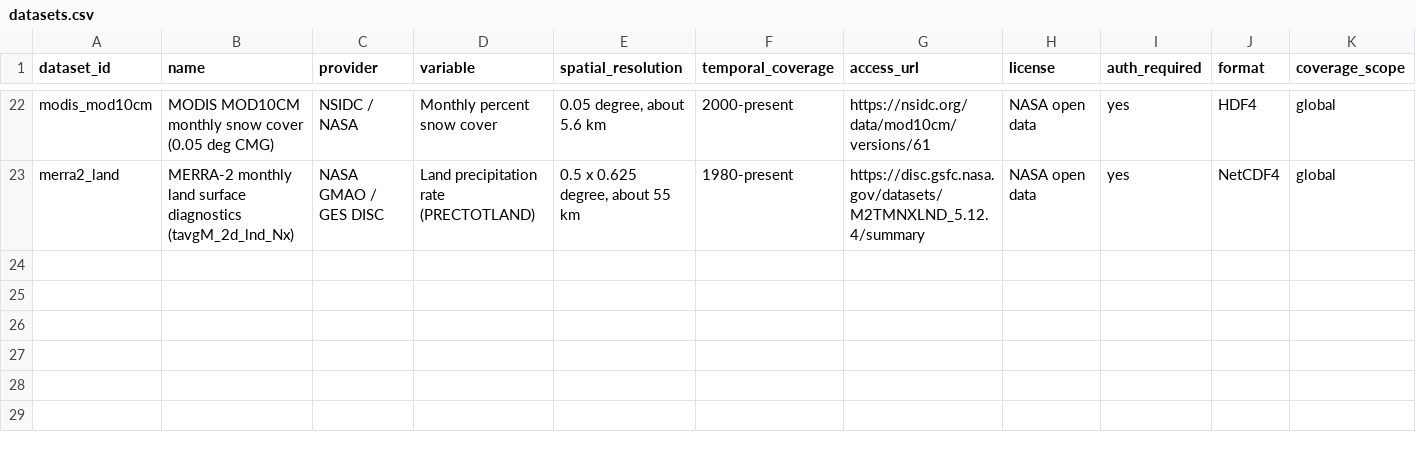
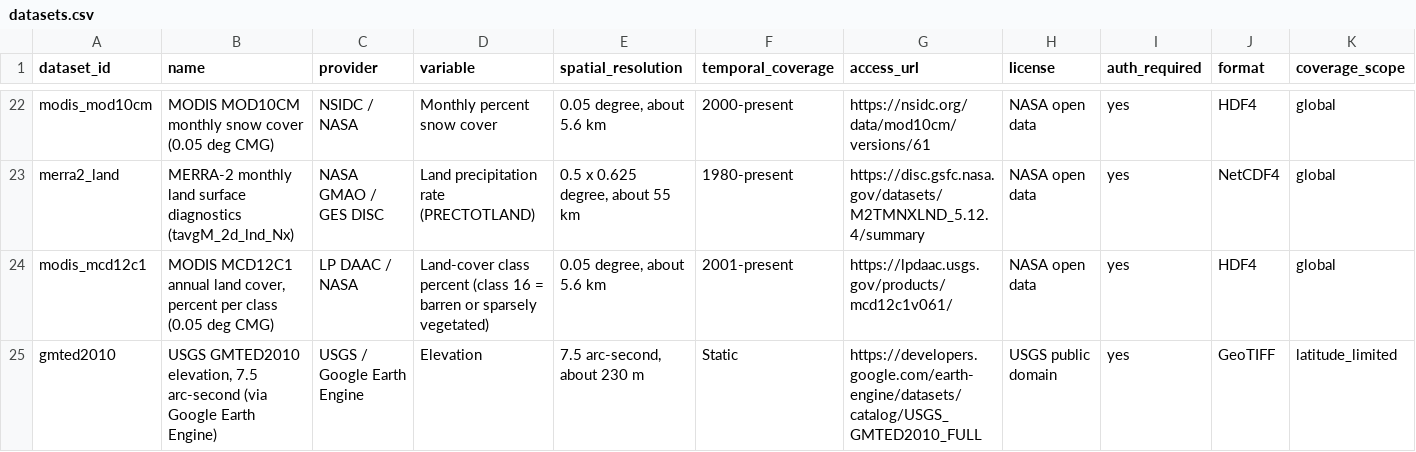
Before and after one commit to ryanjek/NASA-SI, a CSV file: config/phase1/datasets.csv, drawn as a sheet; only a part is shown, gaps mark what is left out; rows hold the shown columns only; the diff names each change by its address in the sheet, - before the commit and + after, or states it on an @@ line.

```diff
--- a/config/phase1/datasets.csv
+++ b/config/phase1/datasets.csv
+row 24: modis_mcd12c1 | MODIS MCD12C1 annual land cover, percent per class (0.05 deg CMG) | LP DAAC / NASA | Land-cover class percent (class 16 = barren or sparsely vegetated) | 0.05 degree, about 5.6 km | 2001-present | https://lpdaac.usgs.gov/products/mcd12c1v061/ | NASA open data | yes | HDF4 | global
+row 25: gmted2010 | USGS GMTED2010 elevation, 7.5 arc-second (via Google Earth Engine) | USGS / Google Earth Engine | Elevation | 7.5 arc-second, about 230 m | Static | https://developers.google.com/earth-engine/datasets/catalog/USGS_GMTED2010_FULL | USGS public domain | yes | GeoTIFF | latitude_limited
```
Also changed, not shown: config/phase1/feature_datasets.csv, config/prefilter_features.csv, 6 other files.
